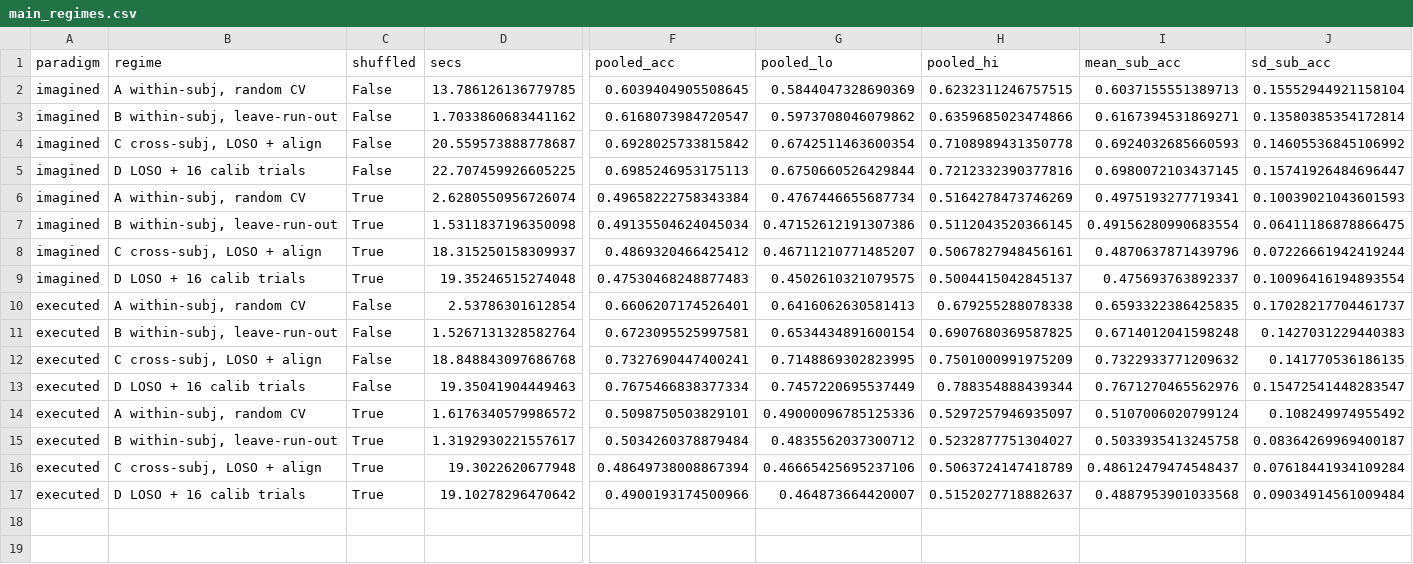
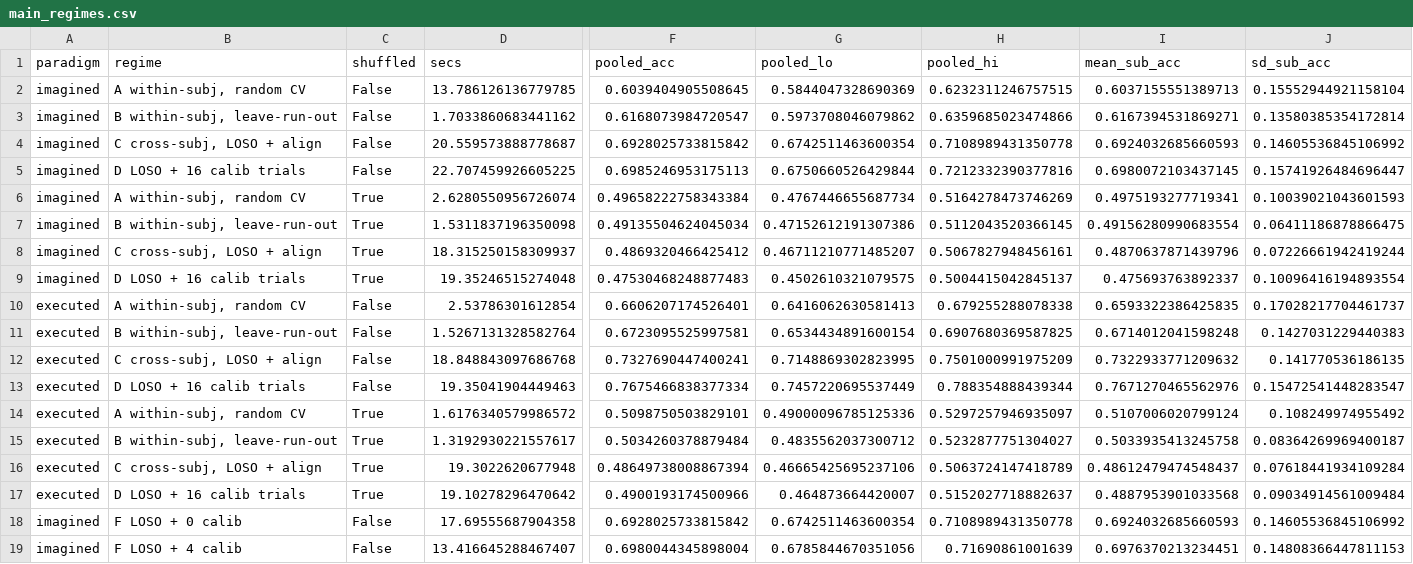
Before and after one commit to yslidev/ntab-eeg-mi, a CSV file: results/main_regimes.csv, drawn as a sheet; only a part is shown, gaps mark what is left out; rows hold the shown columns only; the diff names each change by its address in the sheet, - before the commit and + after, or states it on an @@ line.

```diff
--- a/results/main_regimes.csv
+++ b/results/main_regimes.csv
+row 18: imagined | F LOSO + 0 calib | False | 17.69555687904358 | 0.6928025733815842 | 0.6742511463600354 | 0.7108989431350778 | 0.6924032685660593 | 0.14605536845106992
+row 19: imagined | F LOSO + 4 calib | False | 13.416645288467407 | 0.6980044345898004 | 0.6785844670351056 | 0.71690861001639 | 0.6976370213234451 | 0.14808366447811153
```
Also changed, not shown: 1 other file.
